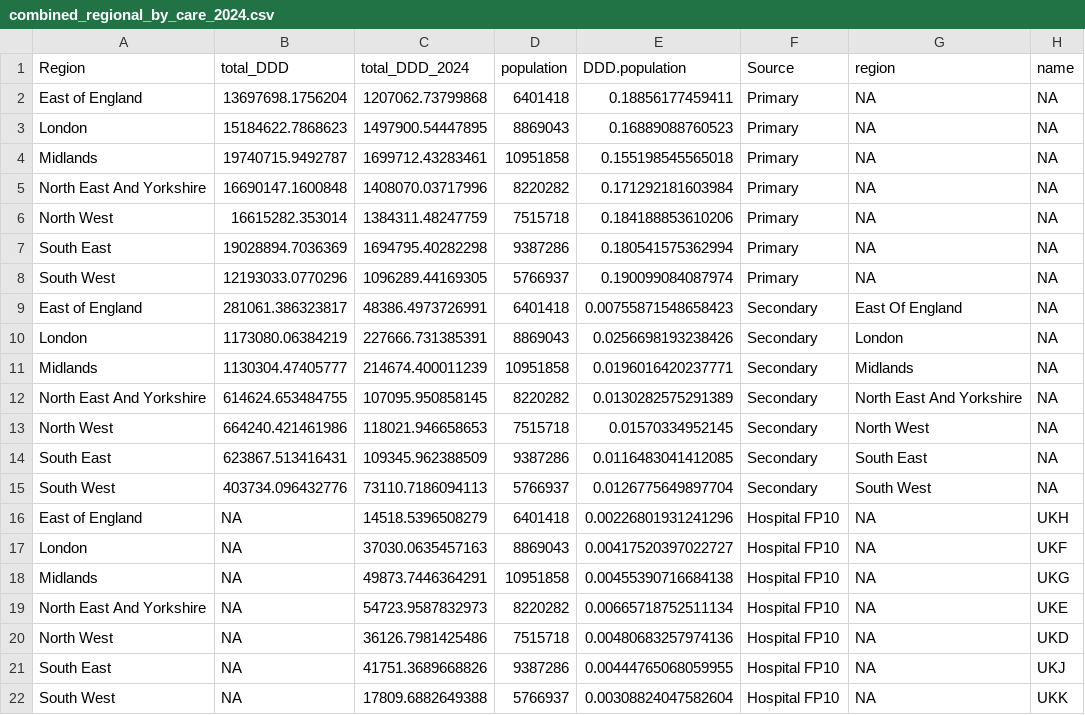
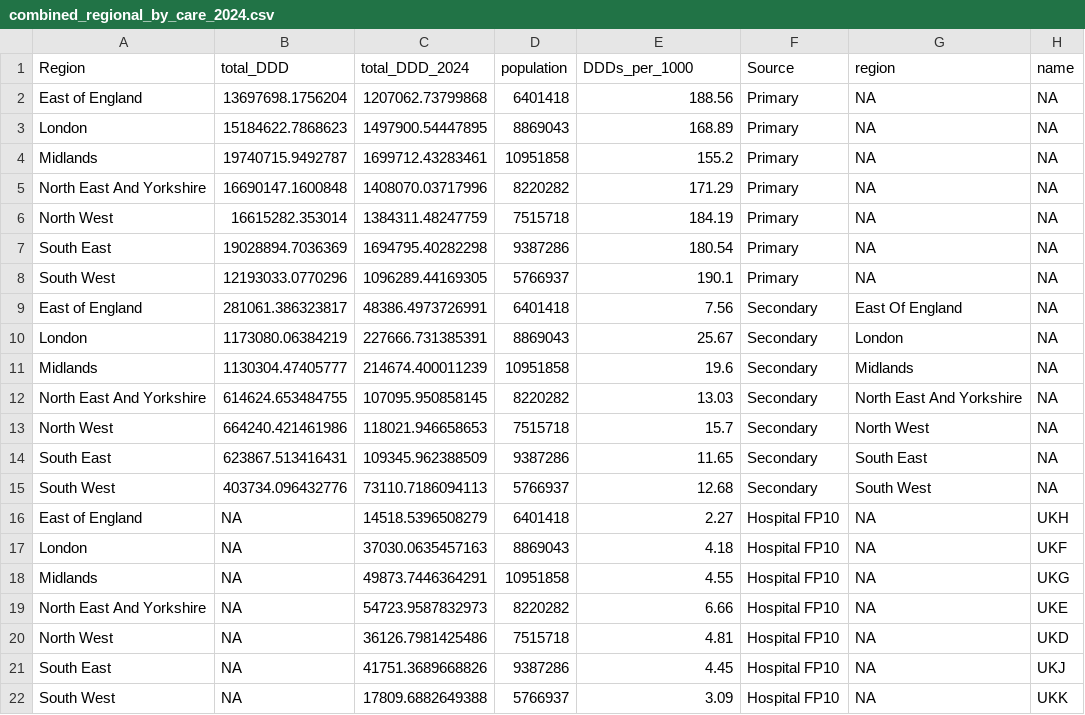
Before and after one commit to bennettoxford/lithium_project25, a CSV file: output/data/combined_regional_by_care_2024.csv, drawn as a sheet.

```diff
--- a/output/data/combined_regional_by_care_2024.csv
+++ b/output/data/combined_regional_by_care_2024.csv
@@ -1,22 +1,22 @@
-"Region","total_DDD","total_DDD_2024","population","DDD.population","Source","region","name"
-"East of England",13697698.1756204,1207062.73799868,6401418,0.18856177459411,"Primary",NA,NA
-"London",15184622.7868623,1497900.54447895,8869043,0.16889088760523,"Primary",NA,NA
-"Midlands",19740715.9492787,1699712.43283461,10951858,0.155198545565018,"Primary",NA,NA
-"North East And Yorkshire",16690147.1600848,1408070.03717996,8220282,0.171292181603984,"Primary",NA,NA
-"North West",16615282.353014,1384311.48247759,7515718,0.184188853610206,"Primary",NA,NA
-"South East",19028894.7036369,1694795.40282298,9387286,0.180541575362994,"Primary",NA,NA
-"South West",12193033.0770296,1096289.44169305,5766937,0.190099084087974,"Primary",NA,NA
-"East of England",281061.386323817,48386.4973726991,6401418,0.00755871548658423,"Secondary","East Of England",NA
-"London",1173080.06384219,227666.731385391,8869043,0.0256698193238426,"Secondary","London",NA
-"Midlands",1130304.47405777,214674.400011239,10951858,0.0196016420237771,"Secondary","Midlands",NA
-"North East And Yorkshire",614624.653484755,107095.950858145,8220282,0.0130282575291389,"Secondary","North East And Yorkshire",NA
-"North West",664240.421461986,118021.946658653,7515718,0.01570334952145,"Secondary","North West",NA
-"South East",623867.513416431,109345.962388509,9387286,0.0116483041412085,"Secondary","South East",NA
-"South West",403734.096432776,73110.7186094113,5766937,0.0126775649897704,"Secondary","South West",NA
-"East of England",NA,14518.5396508279,6401418,0.00226801931241296,"Hospital FP10",NA,"UKH"
-"London",NA,37030.0635457163,8869043,0.00417520397022727,"Hospital FP10",NA,"UKF"
-"Midlands",NA,49873.7446364291,10951858,0.00455390716684138,"Hospital FP10",NA,"UKG"
-"North East And Yorkshire",NA,54723.9587832973,8220282,0.00665718752511134,"Hospital FP10",NA,"UKE"
-"North West",NA,36126.7981425486,7515718,0.00480683257974136,"Hospital FP10",NA,"UKD"
-"South East",NA,41751.3689668826,9387286,0.00444765068059955,"Hospital FP10",NA,"UKJ"
-"South West",NA,17809.6882649388,5766937,0.00308824047582604,"Hospital FP10",NA,"UKK"
+"Region","total_DDD","total_DDD_2024","population","DDDs_per_1000","Source","region","name"
+"East of England",13697698.1756204,1207062.73799868,6401418,188.56,"Primary",NA,NA
+"London",15184622.7868623,1497900.54447895,8869043,168.89,"Primary",NA,NA
+"Midlands",19740715.9492787,1699712.43283461,10951858,155.2,"Primary",NA,NA
+"North East And Yorkshire",16690147.1600848,1408070.03717996,8220282,171.29,"Primary",NA,NA
+"North West",16615282.353014,1384311.48247759,7515718,184.19,"Primary",NA,NA
+"South East",19028894.7036369,1694795.40282298,9387286,180.54,"Primary",NA,NA
+"South West",12193033.0770296,1096289.44169305,5766937,190.1,"Primary",NA,NA
+"East of England",281061.386323817,48386.4973726991,6401418,7.56,"Secondary","East Of England",NA
+"London",1173080.06384219,227666.731385391,8869043,25.67,"Secondary","London",NA
+"Midlands",1130304.47405777,214674.400011239,10951858,19.6,"Secondary","Midlands",NA
+"North East And Yorkshire",614624.653484755,107095.950858145,8220282,13.03,"Secondary","North East And Yorkshire",NA
+"North West",664240.421461986,118021.946658653,7515718,15.7,"Secondary","North West",NA
+"South East",623867.513416431,109345.962388509,9387286,11.65,"Secondary","South East",NA
+"South West",403734.096432776,73110.7186094113,5766937,12.68,"Secondary","South West",NA
+"East of England",NA,14518.5396508279,6401418,2.27,"Hospital FP10",NA,"UKH"
+"London",NA,37030.0635457163,8869043,4.18,"Hospital FP10",NA,"UKF"
+"Midlands",NA,49873.7446364291,10951858,4.55,"Hospital FP10",NA,"UKG"
+"North East And Yorkshire",NA,54723.9587832973,8220282,6.66,"Hospital FP10",NA,"UKE"
+"North West",NA,36126.7981425486,7515718,4.81,"Hospital FP10",NA,"UKD"
+"South East",NA,41751.3689668826,9387286,4.45,"Hospital FP10",NA,"UKJ"
+"South West",NA,17809.6882649388,5766937,3.09,"Hospital FP10",NA,"UKK"
```
Also changed, not shown: output/data/hospital_fp10_DDD_by_region_2024.csv, output/data/hospital_fp10_DDD_by_year_region.csv, 19 other files.
